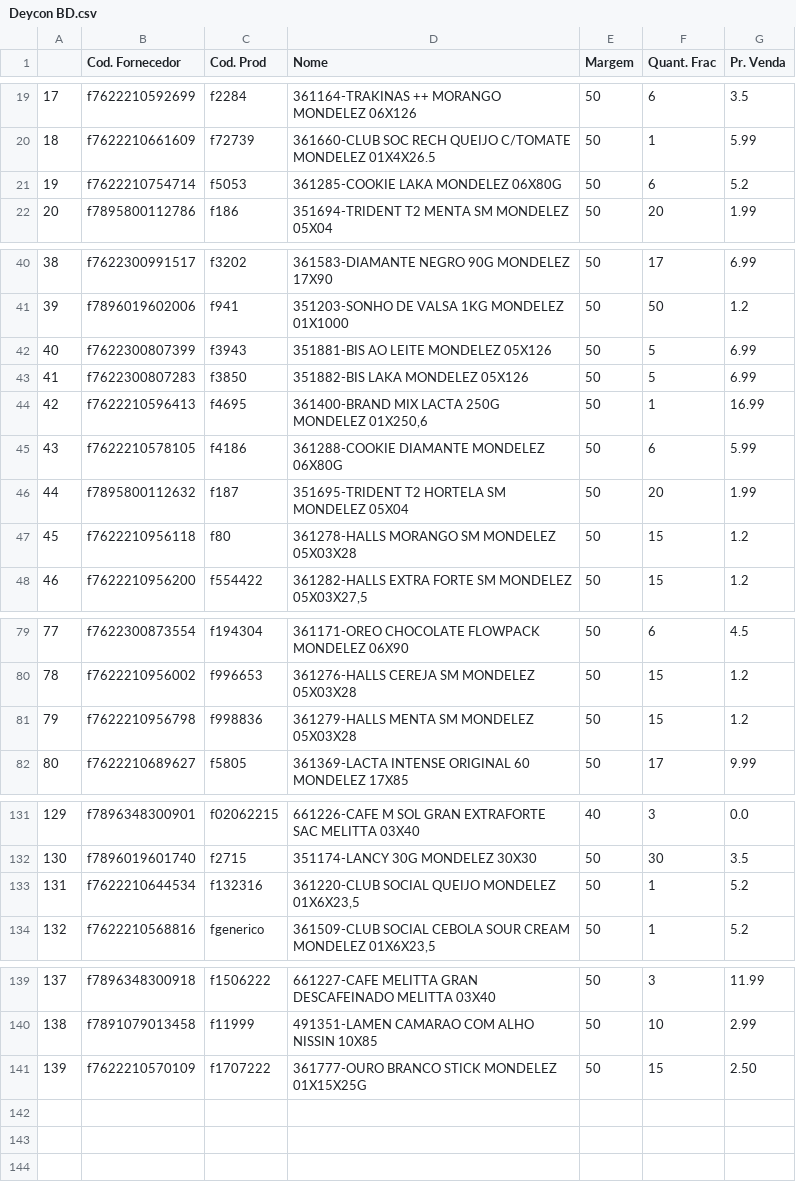
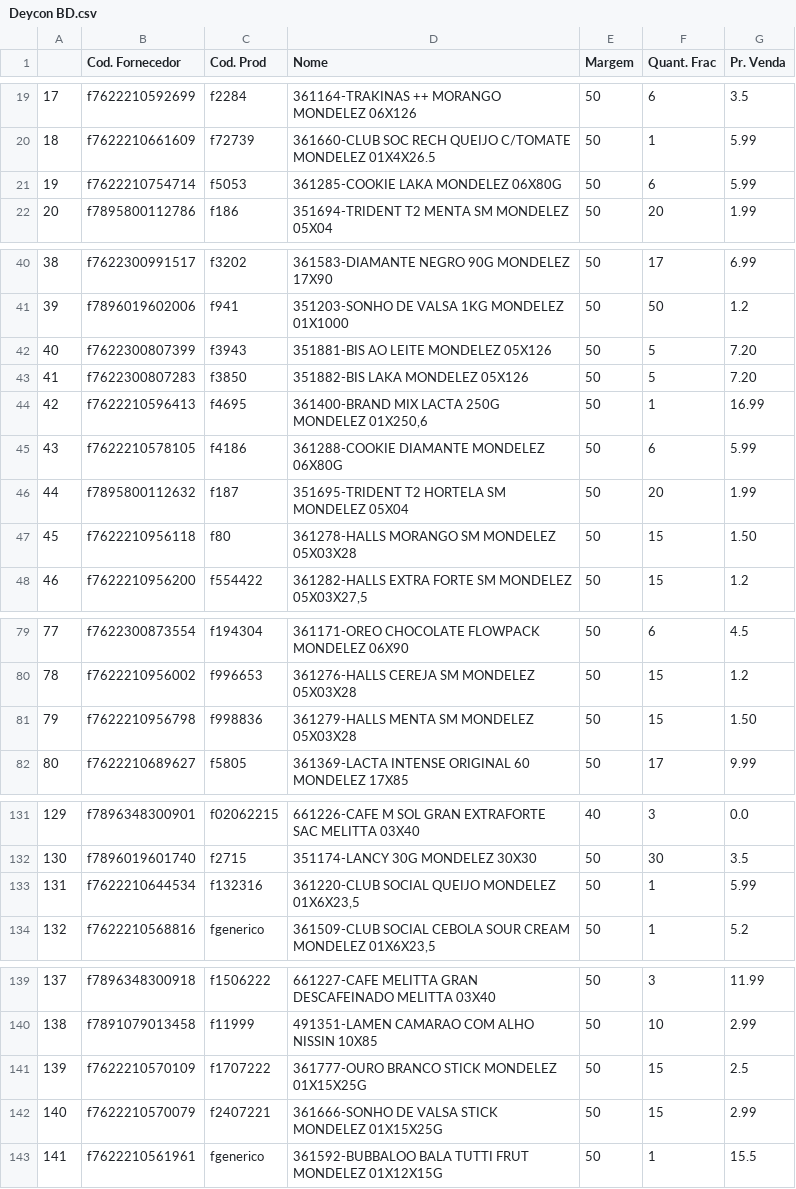
Before and after one commit to I3run01/PY-Auto-Preco-V2, a CSV file: Deycon BD.csv, drawn as a sheet; only a part is shown, gaps mark what is left out.

```diff
--- a/Deycon BD.csv
+++ b/Deycon BD.csv
@@ -20,3 +20,3 @@
 18,f7622210661609,f72739,361660-CLUB SOC RECH QUEIJO C/TOMATE  MONDELEZ      01X4X26.5,50,1,5.99
-19,f7622210754714,f5053,361285-COOKIE LAKA                    MONDELEZ         06X80G,50,6,5.2
+19,f7622210754714,f5053,361285-COOKIE LAKA                    MONDELEZ         06X80G,50,6,5.99
 20,f7895800112786,f186,351694-TRIDENT T2 MENTA SM            MONDELEZ          05X04,50,20,1.99
@@ -41,4 +41,4 @@
 39,f7896019602006,f941,351203-SONHO DE VALSA 1KG             MONDELEZ        01X1000,50,50,1.2
-40,f7622300807399,f3943,351881-BIS AO LEITE                   MONDELEZ         05X126,50,5,6.99
-41,f7622300807283,f3850,351882-BIS LAKA                       MONDELEZ         05X126,50,5,6.99
+40,f7622300807399,f3943,351881-BIS AO LEITE                   MONDELEZ         05X126,50,5,7.20
+41,f7622300807283,f3850,351882-BIS LAKA                       MONDELEZ         05X126,50,5,7.20
 42,f7622210596413,f4695,"361400-BRAND MIX LACTA 250G           MONDELEZ       01X250,6",50,1,16.99
@@ -46,3 +46,3 @@
 44,f7895800112632,f187,351695-TRIDENT T2 HORTELA SM          MONDELEZ          05X04,50,20,1.99
-45,f7622210956118,f80,361278-HALLS MORANGO SM               MONDELEZ     05X03X28,50,15,1.2
+45,f7622210956118,f80,361278-HALLS MORANGO SM               MONDELEZ     05X03X28,50,15,1.50
 46,f7622210956200,f554422,"361282-HALLS EXTRA FORTE SM           MONDELEZ     05X03X27,5",50,15,1.2
@@ -80,3 +80,3 @@
 78,f7622210956002,f996653,361276-HALLS CEREJA SM                MONDELEZ     05X03X28,50,15,1.2
-79,f7622210956798,f998836,361279-HALLS MENTA SM                 MONDELEZ     05X03X28,50,15,1.2
+79,f7622210956798,f998836,361279-HALLS MENTA SM                 MONDELEZ     05X03X28,50,15,1.50
 80,f7622210689627,f5805,361369-LACTA INTENSE ORIGINAL 60      MONDELEZ          17X85,50,17,9.99
@@ -132,3 +132,3 @@
 130,f7896019601740,f2715,351174-LANCY 30G                      MONDELEZ          30X30,50,30,3.5
-131,f7622210644534,f132316,"361220-CLUB SOCIAL QUEIJO             MONDELEZ      01X6X23,5",50,1,5.2
+131,f7622210644534,f132316,"361220-CLUB SOCIAL QUEIJO             MONDELEZ      01X6X23,5",50,1,5.99
 132,f7622210568816,fgenerico,"361509-CLUB SOCIAL CEBOLA SOUR CREAM  MONDELEZ      01X6X23,5",50,1,5.2
@@ -140,2 +140,4 @@
 138,f7891079013458,f11999,491351-LAMEN CAMARAO COM ALHO         NISSIN            10X85,50,10,2.99
-139,f7622210570109,f1707222,361777-OURO BRANCO STICK              MONDELEZ      01X15X25G,50,15,2.50
+139,f7622210570109,f1707222,361777-OURO BRANCO STICK              MONDELEZ      01X15X25G,50,15,2.5
+140,f7622210570079,f2407221,361666-SONHO DE VALSA STICK           MONDELEZ      01X15X25G,50,15,2.99
+141,f7622210561961,fgenerico,361592-BUBBALOO BALA TUTTI FRUT       MONDELEZ      01X12X15G,50,1,15.5
```
Also changed, not shown: 2 other files.
